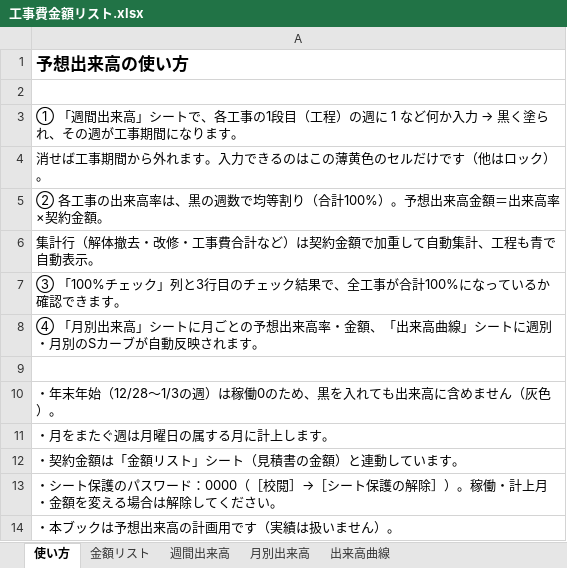
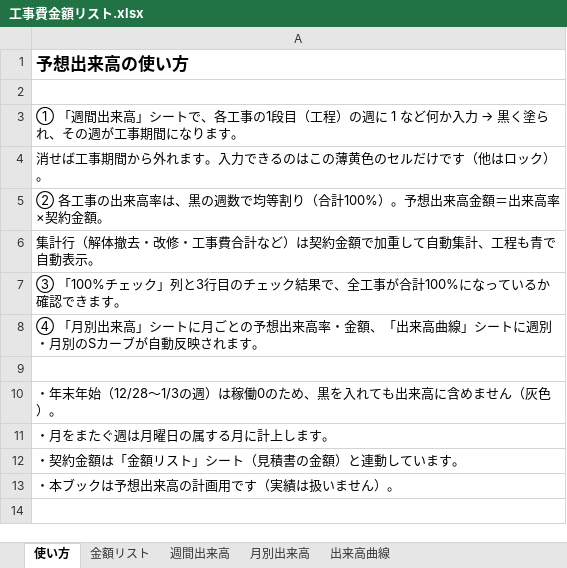
Before and after one commit to tutomukoyama1026-cpu/test-repo, an Excel workbook: 工事費金額リスト.xlsx, sheet 使い方, drawn as a sheet; values as stored, in another font and other column widths than the file's, no borders; the diff names each change by its address in the sheet, - before the commit and + after, or states it on an @@ line.

```diff
--- a/工事費金額リスト.xlsx (sheet 使い方)
+++ b/工事費金額リスト.xlsx (sheet 使い方)
-row 13: ・シート保護のパスワード：0000（［校閲］→［シート保護の解除］）。稼働・計上月・金額を変える場合は解除してください。
```
Also changed, not shown: sheet 週間出来高.
